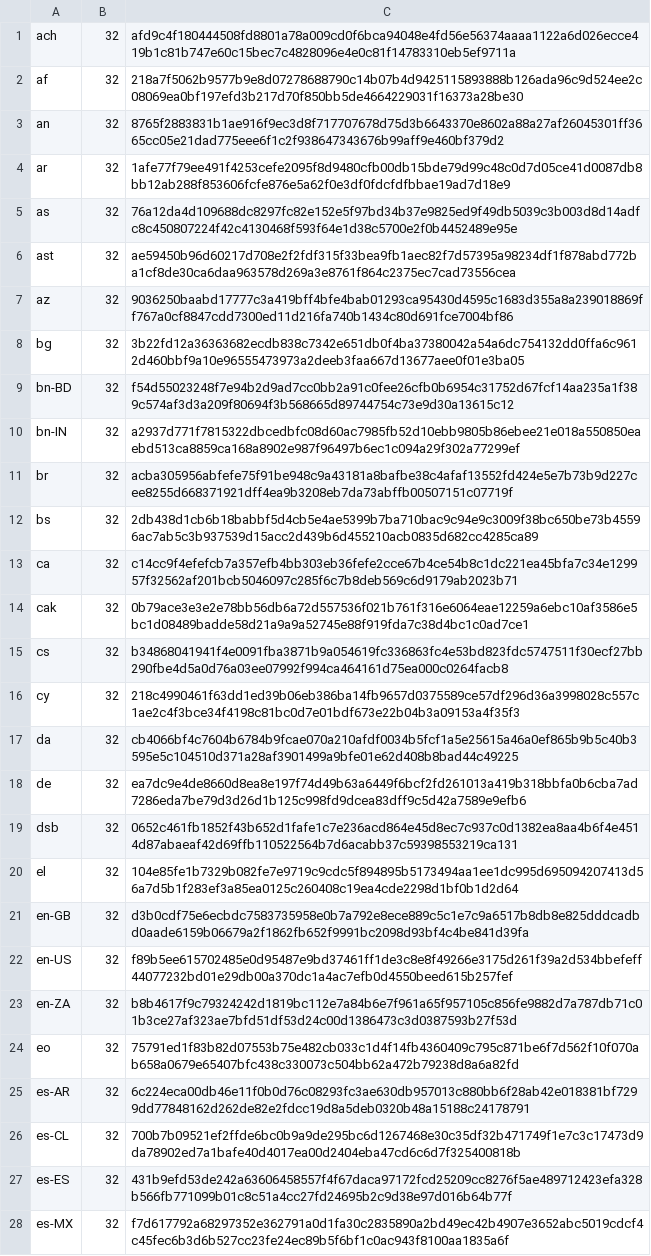
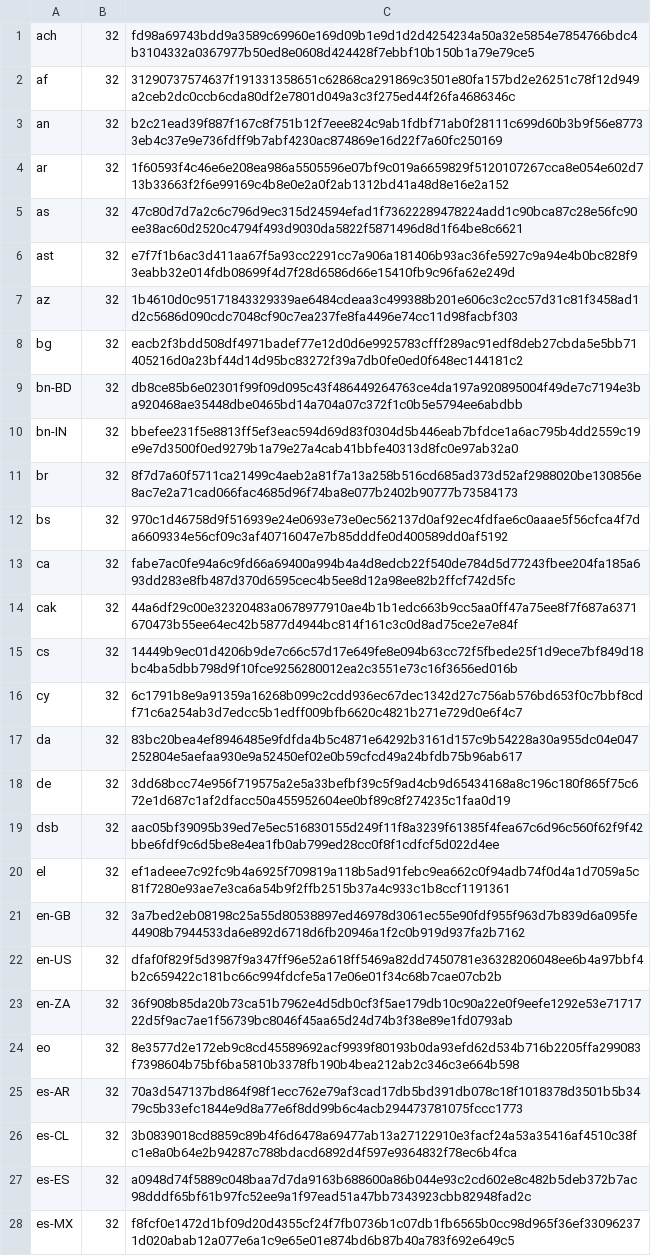
Before and after one commit to chocolatey-community/chocolatey-packages, a CSV file: automatic/firefoxesr/tools/LanguageChecksums.csv, drawn as a sheet; only a part is shown; the diff covers the shown part only; the diff names each change by its address in the sheet, - before the commit and + after, or states it on an @@ line.

```diff
--- a/automatic/firefoxesr/tools/LanguageChecksums.csv
+++ b/automatic/firefoxesr/tools/LanguageChecksums.csv
-C1: afd9c4f180444508fd8801a78a009cd0f6bca94048e4fd56e56374aaaa1122a6d026ecce419b1c81b747e60c15bec7c4828096e4e0c81f14783310eb5ef9711a
+C1: fd98a69743bdd9a3589c69960e169d09b1e9d1d2d4254234a50a32e5854e7854766bdc4b3104332a0367977b50ed8e0608d424428f7ebbf10b150b1a79e79ce5
-C2: 218a7f5062b9577b9e8d07278688790c14b07b4d9425115893888b126ada96c9d524ee2c08069ea0bf197efd3b217d70f850bb5de4664229031f16373a28be30
+C2: 31290737574637f191331358651c62868ca291869c3501e80fa157bd2e26251c78f12d949a2ceb2dc0ccb6cda80df2e7801d049a3c3f275ed44f26fa4686346c
-C3: 8765f2883831b1ae916f9ec3d8f717707678d75d3b6643370e8602a88a27af26045301ff3665cc05e21dad775eee6f1c2f938647343676b99aff9e460bf379d2
+C3: b2c21ead39f887f167c8f751b12f7eee824c9ab1fdbf71ab0f28111c699d60b3b9f56e87733eb4c37e9e736fdff9b7abf4230ac874869e16d22f7a60fc250169
-C4: 1afe77f79ee491f4253cefe2095f8d9480cfb00db15bde79d99c48c0d7d05ce41d0087db8bb12ab288f853606fcfe876e5a62f0e3df0fdcfdfbbae19ad7d18e9
+C4: 1f60593f4c46e6e208ea986a5505596e07bf9c019a6659829f5120107267cca8e054e602d713b33663f2f6e99169c4b8e0e2a0f2ab1312bd41a48d8e16e2a152
-C5: 76a12da4d109688dc8297fc82e152e5f97bd34b37e9825ed9f49db5039c3b003d8d14adfc8c450807224f42c4130468f593f64e1d38c5700e2f0b4452489e95e
+C5: 47c80d7d7a2c6c796d9ec315d24594efad1f73622289478224add1c90bca87c28e56fc90ee38ac60d2520c4794f493d9030da5822f5871496d8d1f64be8c6621
-C6: ae59450b96d60217d708e2f2fdf315f33bea9fb1aec82f7d57395a98234df1f878abd772ba1cf8de30ca6daa963578d269a3e8761f864c2375ec7cad73556cea
+C6: e7f7f1b6ac3d411aa67f5a93cc2291cc7a906a181406b93ac36fe5927c9a94e4b0bc828f93eabb32e014fdb08699f4d7f28d6586d66e15410fb9c96fa62e249d
-C7: 9036250baabd17777c3a419bff4bfe4bab01293ca95430d4595c1683d355a8a239018869ff767a0cf8847cdd7300ed11d216fa740b1434c80d691fce7004bf86
+C7: 1b4610d0c95171843329339ae6484cdeaa3c499388b201e606c3c2cc57d31c81f3458ad1d2c5686d090cdc7048cf90c7ea237fe8fa4496e74cc11d98facbf303
-C8: 3b22fd12a36363682ecdb838c7342e651db0f4ba37380042a54a6dc754132dd0ffa6c9612d460bbf9a10e96555473973a2deeb3faa667d13677aee0f01e3ba05
+C8: eacb2f3bdd508df4971badef77e12d0d6e9925783cfff289ac91edf8deb27cbda5e5bb71405216d0a23bf44d14d95bc83272f39a7db0fe0ed0f648ec144181c2
-C9: f54d55023248f7e94b2d9ad7cc0bb2a91c0fee26cfb0b6954c31752d67fcf14aa235a1f389c574af3d3a209f80694f3b568665d89744754c73e9d30a13615c12
+C9: db8ce85b6e02301f99f09d095c43f486449264763ce4da197a920895004f49de7c7194e3ba920468ae35448dbe0465bd14a704a07c372f1c0b5e5794ee6abdbb
-C10: a2937d771f7815322dbcedbfc08d60ac7985fb52d10ebb9805b86ebee21e018a550850eaebd513ca8859ca168a8902e987f96497b6ec1c094a29f302a77299ef
+C10: bbefee231f5e8813ff5ef3eac594d69d83f0304d5b446eab7bfdce1a6ac795b4dd2559c19e9e7d3500f0ed9279b1a79e27a4cab41bbfe40313d8fc0e97ab32a0
-C11: acba305956abfefe75f91be948c9a43181a8bafbe38c4afaf13552fd424e5e7b73b9d227cee8255d668371921dff4ea9b3208eb7da73abffb00507151c07719f
+C11: 8f7d7a60f5711ca21499c4aeb2a81f7a13a258b516cd685ad373d52af2988020be130856e8ac7e2a71cad066fac4685d96f74ba8e077b2402b90777b73584173
-C12: 2db438d1cb6b18babbf5d4cb5e4ae5399b7ba710bac9c94e9c3009f38bc650be73b45596ac7ab5c3b937539d15acc2d439b6d455210acb0835d682cc4285ca89
+C12: 970c1d46758d9f516939e24e0693e73e0ec562137d0af92ec4fdfae6c0aaae5f56cfca4f7da6609334e56cf09c3af40716047e7b85dddfe0d400589dd0af5192
-C13: c14cc9f4efefcb7a357efb4bb303eb36fefe2cce67b4ce54b8c1dc221ea45bfa7c34e129957f32562af201bcb5046097c285f6c7b8deb569c6d9179ab2023b71
+C13: fabe7ac0fe94a6c9fd66a69400a994b4a4d8edcb22f540de784d5d77243fbee204fa185a693dd283e8fb487d370d6595cec4b5ee8d12a98ee82b2ffcf742d5fc
-C14: 0b79ace3e3e2e78bb56db6a72d557536f021b761f316e6064eae12259a6ebc10af3586e5bc1d08489badde58d21a9a9a52745e88f919fda7c38d4bc1c0ad7ce1
+C14: 44a6df29c00e32320483a0678977910ae4b1b1edc663b9cc5aa0ff47a75ee8f7f687a6371670473b55ee64ec42b5877d4944bc814f161c3c0d8ad75ce2e7e84f
-C15: b34868041941f4e0091fba3871b9a054619fc336863fc4e53bd823fdc5747511f30ecf27bb290fbe4d5a0d76a03ee07992f994ca464161d75ea000c0264facb8
+C15: 14449b9ec01d4206b9de7c66c57d17e649fe8e094b63cc72f5fbede25f1d9ece7bf849d18bc4ba5dbb798d9f10fce9256280012ea2c3551e73c16f3656ed016b
-C16: 218c4990461f63dd1ed39b06eb386ba14fb9657d0375589ce57df296d36a3998028c557c1ae2c4f3bce34f4198c81bc0d7e01bdf673e22b04b3a09153a4f35f3
+C16: 6c1791b8e9a91359a16268b099c2cdd936ec67dec1342d27c756ab576bd653f0c7bbf8cdf71c6a254ab3d7edcc5b1edff009bfb6620c4821b271e729d0e6f4c7
-C17: cb4066bf4c7604b6784b9fcae070a210afdf0034b5fcf1a5e25615a46a0ef865b9b5c40b3595e5c104510d371a28af3901499a9bfe01e62d408b8bad44c49225
+C17: 83bc20bea4ef8946485e9fdfda4b5c4871e64292b3161d157c9b54228a30a955dc04e047252804e5aefaa930e9a52450ef02e0b59cfcd49a24bfdb75b96ab617
-C18: ea7dc9e4de8660d8ea8e197f74d49b63a6449f6bcf2fd261013a419b318bbfa0b6cba7ad7286eda7be79d3d26d1b125c998fd9dcea83dff9c5d42a7589e9efb6
+C18: 3dd68bcc74e956f719575a2e5a33befbf39c5f9ad4cb9d65434168a8c196c180f865f75c672e1d687c1af2dfacc50a455952604ee0bf89c8f274235c1faa0d19
-C19: 0652c461fb1852f43b652d1fafe1c7e236acd864e45d8ec7c937c0d1382ea8aa4b6f4e4514d87abaeaf42d69ffb110522564b7d6acabb37c59398553219ca131
+C19: aac05bf39095b39ed7e5ec516830155d249f11f8a3239f61385f4fea67c6d96c560f62f9f42bbe6fdf9c6d5be8e4ea1fb0ab799ed28cc0f8f1cdfcf5d022d4ee
-C20: 104e85fe1b7329b082fe7e9719c9cdc5f894895b5173494aa1ee1dc995d695094207413d56a7d5b1f283ef3a85ea0125c260408c19ea4cde2298d1bf0b1d2d64
+C20: ef1adeee7c92fc9b4a6925f709819a118b5ad91febc9ea662c0f94adb74f0d4a1d7059a5c81f7280e93ae7e3ca6a54b9f2ffb2515b37a4c933c1b8ccf1191361
-C21: d3b0cdf75e6ecbdc7583735958e0b7a792e8ece889c5c1e7c9a6517b8db8e825dddcadbd0aade6159b06679a2f1862fb652f9991bc2098d93bf4c4be841d39fa
+C21: 3a7bed2eb08198c25a55d80538897ed46978d3061ec55e90fdf955f963d7b839d6a095fe44908b7944533da6e892d6718d6fb20946a1f2c0b919d937fa2b7162
-C22: f89b5ee615702485e0d95487e9bd37461ff1de3c8e8f49266e3175d261f39a2d534bbefeff44077232bd01e29db00a370dc1a4ac7efb0d4550beed615b257fef
+C22: dfaf0f829f5d3987f9a347ff96e52a618ff5469a82dd7450781e36328206048ee6b4a97bbf4b2c659422c181bc66c994fdcfe5a17e06e01f34c68b7cae07cb2b
-C23: b8b4617f9c79324242d1819bc112e7a84b6e7f961a65f957105c856fe9882d7a787db71c01b3ce27af323ae7bfd51df53d24c00d1386473c3d0387593b27f53d
+C23: 36f908b85da20b73ca51b7962e4d5db0cf3f5ae179db10c90a22e0f9eefe1292e53e7171722d5f9ac7ae1f56739bc8046f45aa65d24d74b3f38e89e1fd0793ab
-C24: 75791ed1f83b82d07553b75e482cb033c1d4f14fb4360409c795c871be6f7d562f10f070ab658a0679e65407bfc438c330073c504bb62a472b79238d8a6a82fd
+C24: 8e3577d2e172eb9c8cd45589692acf9939f80193b0da93efd62d534b716b2205ffa299083f7398604b75bf6ba5810b3378fb190b4bea212ab2c346c3e664b598
-C25: 6c224eca00db46e11f0b0d76c08293fc3ae630db957013c880bb6f28ab42e018381bf7299dd77848162d262de82e2fdcc19d8a5deb0320b48a15188c24178791
+C25: 70a3d547137bd864f98f1ecc762e79af3cad17db5bd391db078c18f1018378d3501b5b3479c5b33efc1844e9d8a77e6f8dd99b6c4acb294473781075fccc1773
-C26: 700b7b09521ef2ffde6bc0b9a9de295bc6d1267468e30c35df32b471749f1e7c3c17473d9da78902ed7a1bafe40d4017ea00d2404eba47cd6c6d7f325400818b
+C26: 3b0839018cd8859c89b4f6d6478a69477ab13a27122910e3facf24a53a35416af4510c38fc1e8a0b64e2b94287c788bdacd6892d4f597e9364832f78ec6b4fca
-C27: 431b9efd53de242a63606458557f4f67daca97172fcd25209cc8276f5ae489712423efa328b566fb771099b01c8c51a4cc27fd24695b2c9d38e97d016b64b77f
+C27: a0948d74f5889c048baa7d7da9163b688600a86b044e93c2cd602e8c482b5deb372b7ac98dddf65bf61b97fc52ee9a1f97ead51a47bb7343923cbb82948fad2c
-C28: f7d617792a68297352e362791a0d1fa30c2835890a2bd49ec42b4907e3652abc5019cdcf4c45fec6b3d6b527cc23fe24ec89b5f6bf1c0ac943f8100aa1835a6f
+C28: f8fcf0e1472d1bf09d20d4355cf24f7fb0736b1c07db1fb6565b0cc98d965f36ef330962371d020abab12a077e6a1c9e65e01e874bd6b87b40a783f692e649c5
```
Also changed, not shown: 156 edited cells elsewhere in this file, automatic/firefox/tools/LanguageChecksums.csv, 6 other files.
